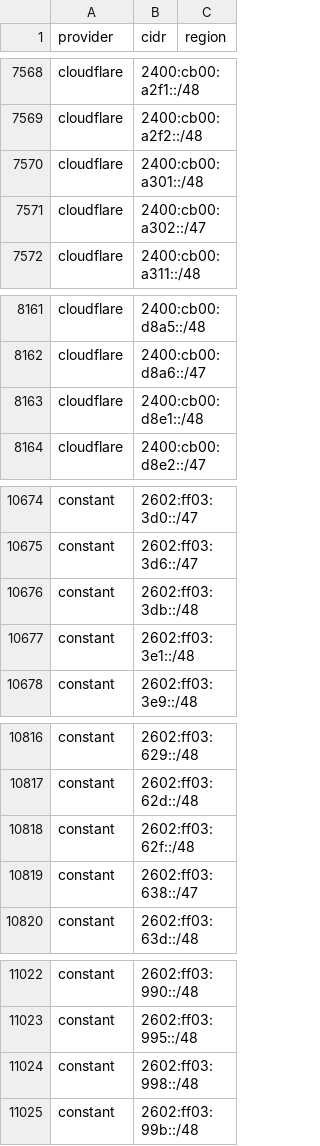
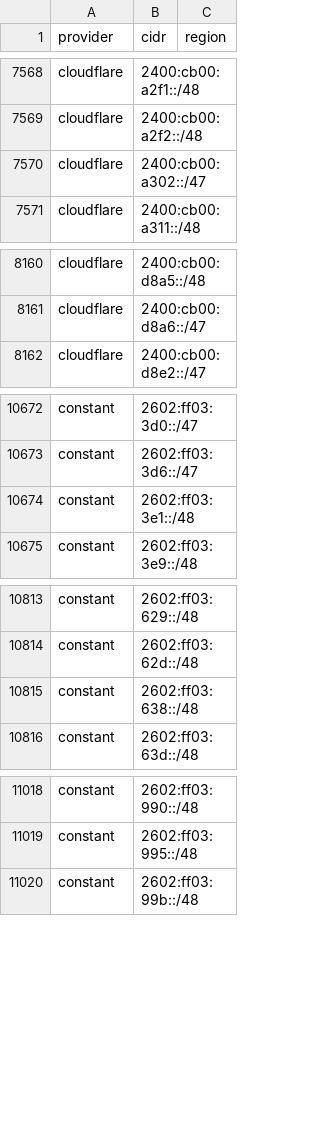
Before and after one commit to BitHeX0R/cdn-ip-ranges, a CSV file: all/all.csv, drawn as a sheet; only a part is shown, gaps mark what is left out; the diff covers the shown part only.

```diff
--- a/all/all.csv
+++ b/all/all.csv
@@ -7569,3 +7569,2 @@ cloudflare,2400:cb00:a2f1::/48,
 cloudflare,2400:cb00:a2f2::/48,
-cloudflare,2400:cb00:a301::/48,
 cloudflare,2400:cb00:a302::/47,
@@ -8162,3 +8161,2 @@ cloudflare,2400:cb00:d8a5::/48,
 cloudflare,2400:cb00:d8a6::/47,
-cloudflare,2400:cb00:d8e1::/48,
 cloudflare,2400:cb00:d8e2::/47,
@@ -10675,3 +10673,2 @@ constant,2602:ff03:3d0::/47,
 constant,2602:ff03:3d6::/47,
-constant,2602:ff03:3db::/48,
 constant,2602:ff03:3e1::/48,
@@ -10817,4 +10814,3 @@ constant,2602:ff03:629::/48,
 constant,2602:ff03:62d::/48,
-constant,2602:ff03:62f::/48,
-constant,2602:ff03:638::/47,
+constant,2602:ff03:638::/48,
 constant,2602:ff03:63d::/48,
@@ -11023,3 +11019,2 @@ constant,2602:ff03:990::/48,
 constant,2602:ff03:995::/48,
-constant,2602:ff03:998::/48,
 constant,2602:ff03:99b::/48,
```
Also changed, not shown: 1 added row, 5 removed rows and 3 edited cells elsewhere in this file, 12 other files.
